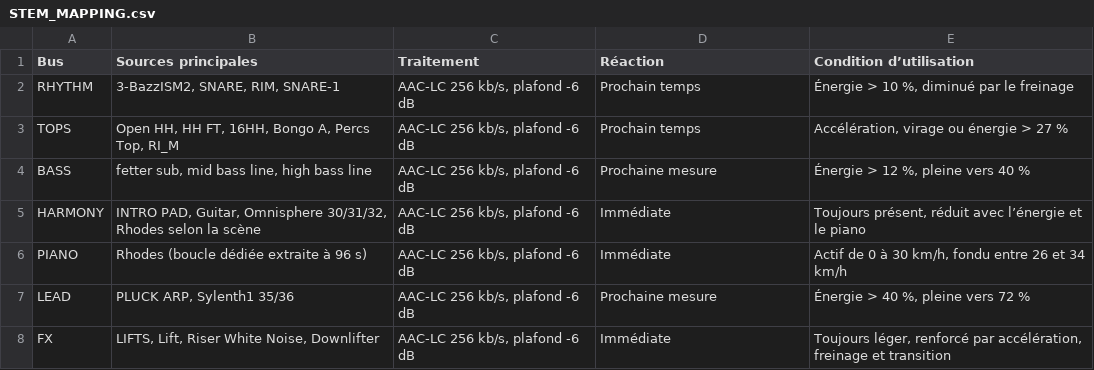
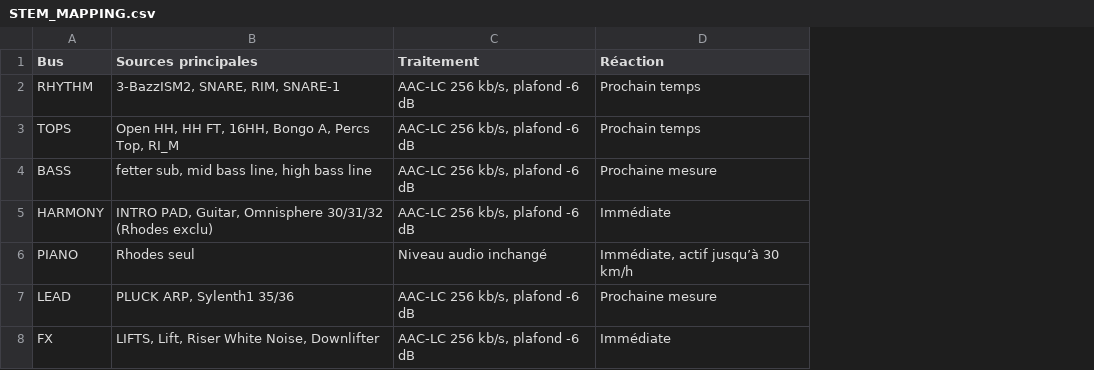
Before and after one commit to lucasronfort-bot/drivepulse, a CSV file: STEM_MAPPING.csv, drawn as a sheet; the diff names each change by its address in the sheet, - before the commit and + after, or states it on an @@ line.

```diff
--- a/STEM_MAPPING.csv
+++ b/STEM_MAPPING.csv
-column E (Condition d’utilisation), rows 2-8: Énergie > 10 %, diminué par le freinage | Accélération, virage ou énergie > 27 % | Énergie > 12 %, pleine vers 40 % | Toujours présent, réduit avec l’énergie et le piano | Actif de 0 à 30 km/h, fondu entre 26 et 34 km/h | Énergie > 40 %, pleine vers 72 % | Toujours léger, renforcé par accélération, freinage et transition
-B5 (Sources principales): …Guitar, Omnisphere 30/31/32, Rhodes selon la scène
+B5 (Sources principales): …Guitar, Omnisphere 30/31/32 (Rhodes exclu)
-B6 (Sources principales): Rhodes (boucle dédiée extraite à 96 s)
+B6 (Sources principales): Rhodes seul
-C6 (Traitement): AAC-LC 256 kb/s, plafond -6 dB
+C6 (Traitement): Niveau audio inchangé
-D6 (Réaction): Immédiate
+D6 (Réaction): Immédiate, actif jusqu’à 30 km/h
```
Also changed, not shown: 47 other files.
